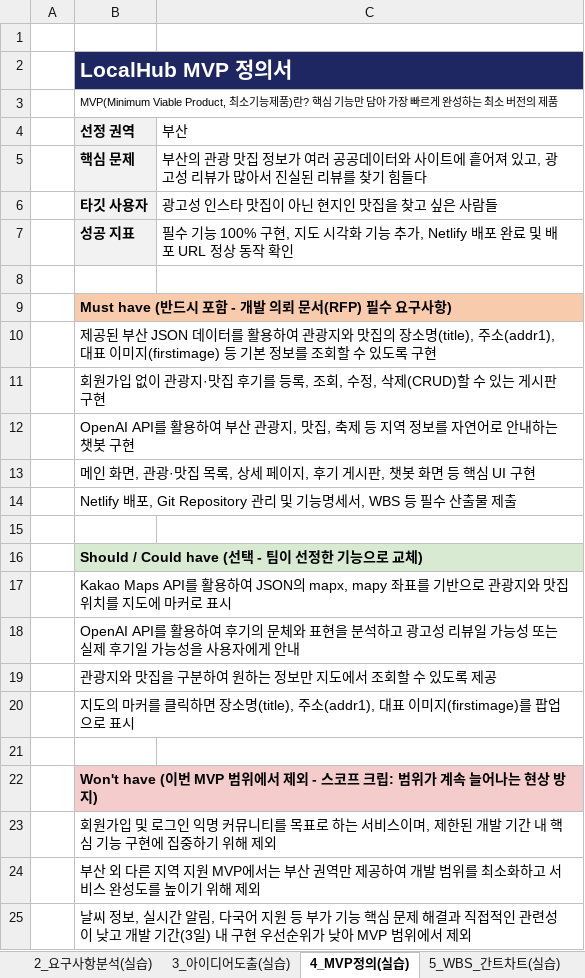
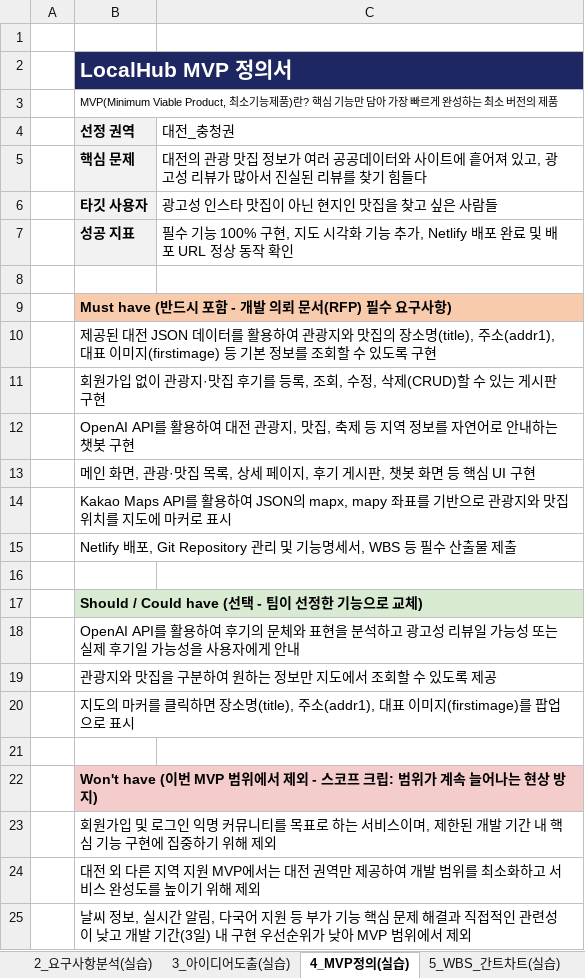
Before and after one commit to wondon1330/localhub, an Excel workbook: 산출물/04_3일차_팀프로젝트_실습기획서_템플렛.xlsx, sheet 4_MVP정의(실습), drawn as a sheet; values as stored, in another font and other column widths than the file's, no borders; the diff names each change by its address in the sheet, - before the commit and + after, or states it on an @@ line.

Commit message:
update template

```diff
--- a/산출물/04_3일차_팀프로젝트_실습기획서_템플렛.xlsx (sheet 4_MVP정의(실습))
+++ b/산출물/04_3일차_팀프로젝트_실습기획서_템플렛.xlsx (sheet 4_MVP정의(실습))
-C4: 부산
+C4: 대전_충청권
-C5 (대전_충청권): 부산의 관광…
+C5 (대전_충청권): 대전의 관광…
-B10 (선정 권역): 제공된 부산 JSON 데이…
+B10 (선정 권역): 제공된 대전 JSON 데이…
-B12 (선정 권역): …용하여 부산 관광지…
+B12 (선정 권역): …용하여 대전 관광지…
@@ row 17 moved to row 14: Kakao Maps API를 활용하여 JSON의 mapx, mapy 좌표… @@
-B24 (선정 권역): 부산 외 다른 지역 지원 MVP에서는 부산 권역만…
+B24 (선정 권역): 대전 외 다른 지역 지원 MVP에서는 대전 권역만…
```
Also changed, not shown: sheet 5_WBS_간트차트(실습).
